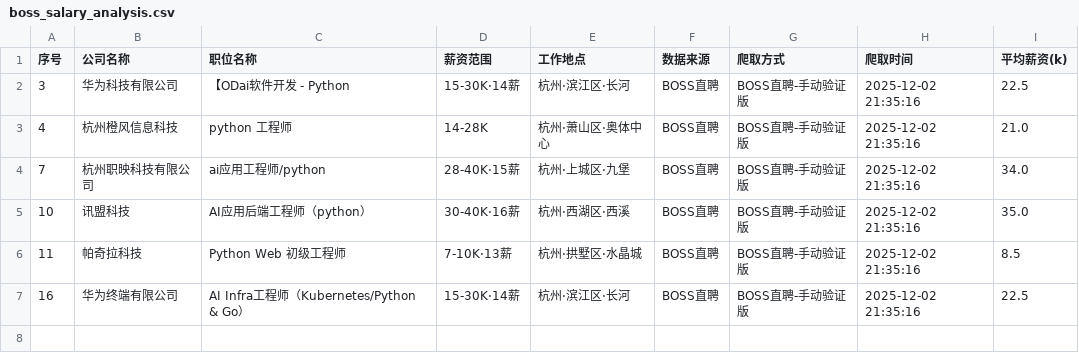
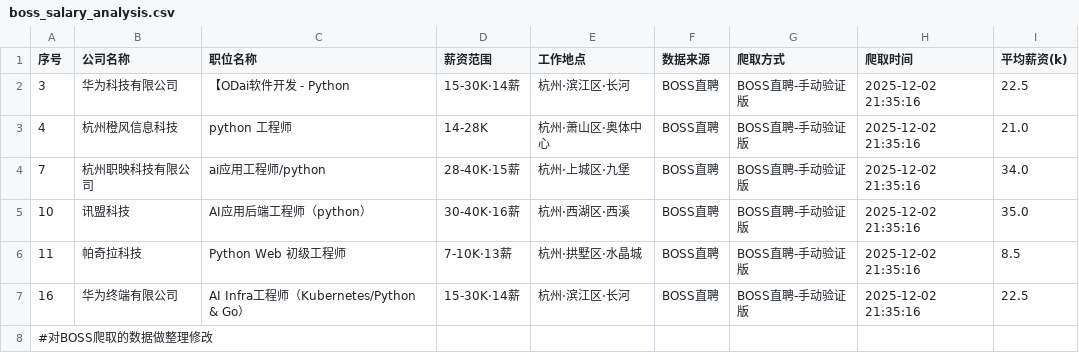
Before and after one commit to White-Li-Ai/Li-Hangzhou-Python-Dev, a CSV file: hangzhou_jobs_analysis/boss_salary_analysis.csv, drawn as a sheet; the diff names each change by its address in the sheet, - before the commit and + after, or states it on an @@ line.

Commit message:
feat:对BOSS直聘爬取的数据进行分析

```diff
--- a/hangzhou_jobs_analysis/boss_salary_analysis.csv
+++ b/hangzhou_jobs_analysis/boss_salary_analysis.csv
+row 8: #对BOSS爬取的数据做整理修改
```
